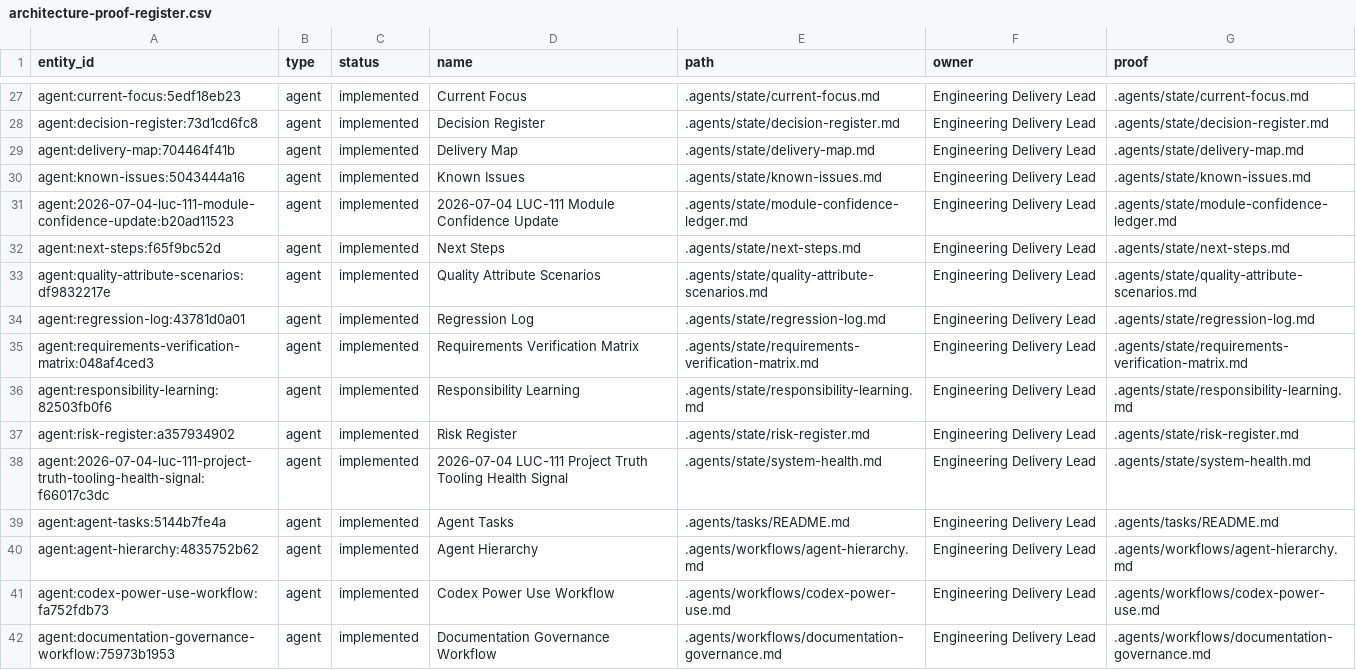
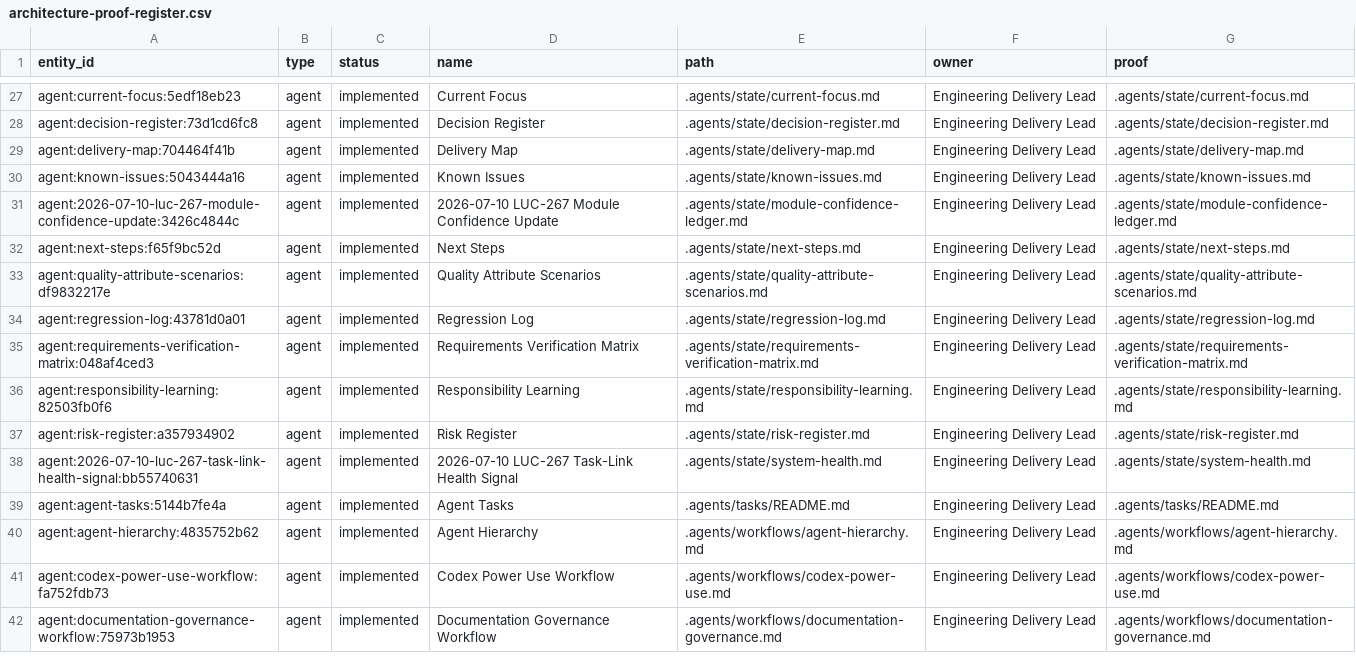
Before and after one commit to Wroblewski-Patryk/Roost, a CSV file: docs/graphs/architecture-proof-register.csv, drawn as a sheet; only a part is shown, gaps mark what is left out; the diff covers the shown part only.

```diff
--- a/docs/graphs/architecture-proof-register.csv
+++ b/docs/graphs/architecture-proof-register.csv
@@ -30,3 +30,3 @@
 "agent:known-issues:5043444a16","agent","implemented","Known Issues",".agents/state/known-issues.md","Engineering Delivery Lead",".agents/state/known-issues.md"
-"agent:2026-07-04-luc-111-module-confidence-update:b20ad11523","agent","implemented","2026-07-04 LUC-111 Module Confidence Update",".agents/state/module-confidence-ledger.md","Engineering Delivery Lead",".agents/state/module-confidence-ledger.md"
+"agent:2026-07-10-luc-267-module-confidence-update:3426c4844c","agent","implemented","2026-07-10 LUC-267 Module Confidence Update",".agents/state/module-confidence-ledger.md","Engineering Delivery Lead",".agents/state/module-confidence-ledger.md"
 "agent:next-steps:f65f9bc52d","agent","implemented","Next Steps",".agents/state/next-steps.md","Engineering Delivery Lead",".agents/state/next-steps.md"
@@ -37,3 +37,3 @@
 "agent:risk-register:a357934902","agent","implemented","Risk Register",".agents/state/risk-register.md","Engineering Delivery Lead",".agents/state/risk-register.md"
-"agent:2026-07-04-luc-111-project-truth-tooling-health-signal:f66017c3dc","agent","implemented","2026-07-04 LUC-111 Project Truth Tooling Health Signal",".agents/state/system-health.md","Engineering Delivery Lead",".agents/state/system-health.md"
+"agent:2026-07-10-luc-267-task-link-health-signal:bb55740631","agent","implemented","2026-07-10 LUC-267 Task-Link Health Signal",".agents/state/system-health.md","Engineering Delivery Lead",".agents/state/system-health.md"
 "agent:agent-tasks:5144b7fe4a","agent","implemented","Agent Tasks",".agents/tasks/README.md","Engineering Delivery Lead",".agents/tasks/README.md"
```
Also changed, not shown: 8 added rows and 1 removed row elsewhere in this file, 21 other files.
